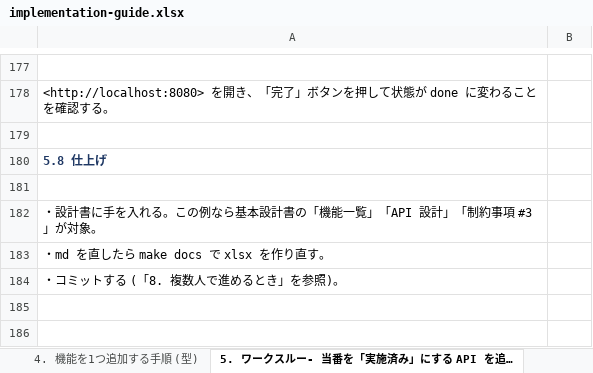
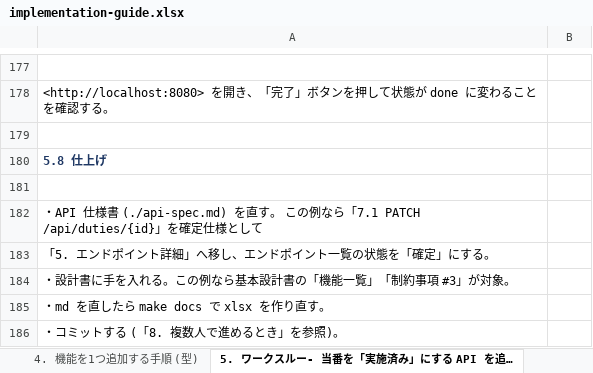
Before and after one commit to dichimaru/hackason2026, an Excel workbook: docs/implementation-guide.xlsx, sheet 5. ワークスルー- 当番を「実施済み」にする API を追…, drawn as a sheet; only a part is shown, gaps mark what is left out; values as stored, in another font and other column widths than the file's, no borders; the diff names each change by its address in the sheet, - before the commit and + after, or states it on an @@ line.

```diff
--- a/docs/implementation-guide.xlsx (sheet 5. ワークスルー- 当番を「実施済み」にする API を追…)
+++ b/docs/implementation-guide.xlsx (sheet 5. ワークスルー- 当番を「実施済み」にする API を追…)
-A182: ・設計書に手を入れる。この例なら基本設計書の「機能一覧」「API 設計」「制約事項 #3」が対象。
+A182: ・API 仕様書 (./api-spec.md) を直す。 この例なら「7.1 PATCH /api/duties/{id}」を確定仕様として
+row 183: 「5. エンドポイント詳細」へ移し、エンドポイント一覧の状態を「確定」にする。
+row 184: ・設計書に手を入れる。この例なら基本設計書の「機能一覧」「制約事項 #3」が対象。
```
Also changed, not shown: sheet 概要, docs/basic-design.xlsx, docs/go-guide.xlsx, 7 other files.
